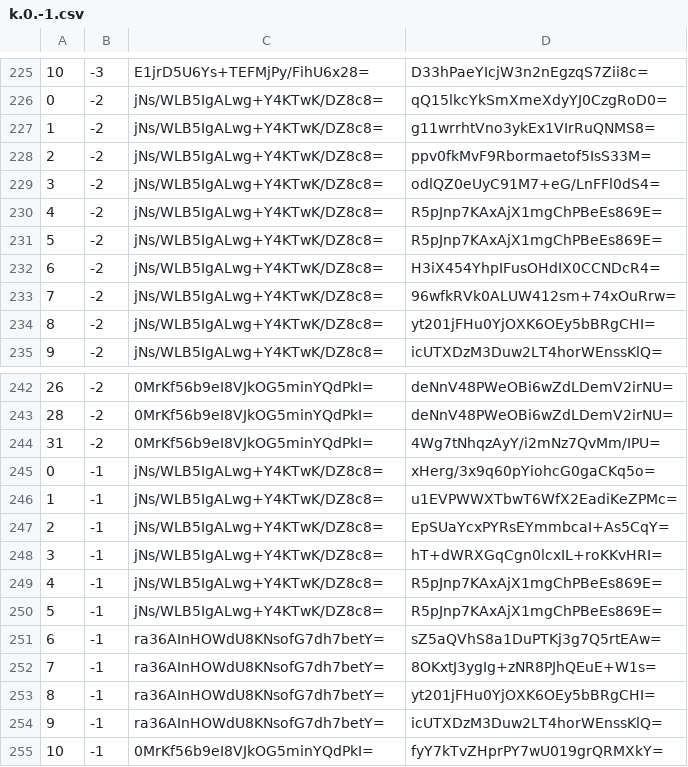
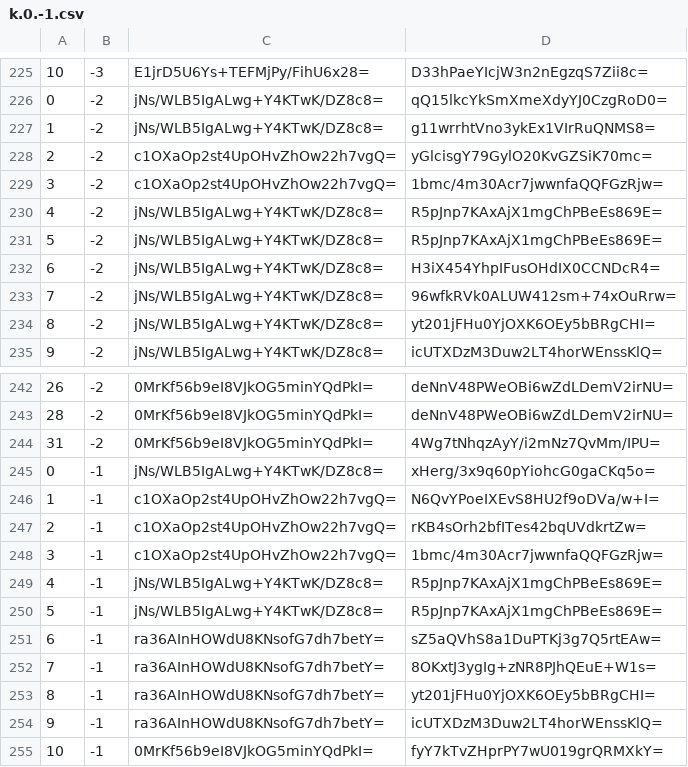
Before and after one commit to mochimochiomochi/mochicraftmap2, a CSV file: overworld/tiles/zoom.-1/metadata/k.0.-1.csv, drawn as a sheet; only a part is shown, gaps mark what is left out.

```diff
--- a/overworld/tiles/zoom.-1/metadata/k.0.-1.csv
+++ b/overworld/tiles/zoom.-1/metadata/k.0.-1.csv
@@ -227,4 +227,4 @@
 1,-2,jNs/WLB5IgALwg+Y4KTwK/DZ8c8=,g11wrrhtVno3ykEx1VIrRuQNMS8=
-2,-2,jNs/WLB5IgALwg+Y4KTwK/DZ8c8=,ppv0fkMvF9Rbormaetof5IsS33M=
-3,-2,jNs/WLB5IgALwg+Y4KTwK/DZ8c8=,odlQZ0eUyC91M7+eG/LnFFl0dS4=
+2,-2,c1OXaOp2st4UpOHvZhOw22h7vgQ=,yGlcisgY79GylO20KvGZSiK70mc=
+3,-2,c1OXaOp2st4UpOHvZhOw22h7vgQ=,1bmc/4m30Acr7jwwnfaQQFGzRjw=
 4,-2,jNs/WLB5IgALwg+Y4KTwK/DZ8c8=,R5pJnp7KAxAjX1mgChPBeEs869E=
@@ -245,5 +245,5 @@
 0,-1,jNs/WLB5IgALwg+Y4KTwK/DZ8c8=,xHerg/3x9q60pYiohcG0gaCKq5o=
-1,-1,jNs/WLB5IgALwg+Y4KTwK/DZ8c8=,u1EVPWWXTbwT6WfX2EadiKeZPMc=
-2,-1,jNs/WLB5IgALwg+Y4KTwK/DZ8c8=,EpSUaYcxPYRsEYmmbcaI+As5CqY=
-3,-1,jNs/WLB5IgALwg+Y4KTwK/DZ8c8=,hT+dWRXGqCgn0lcxIL+roKKvHRI=
+1,-1,c1OXaOp2st4UpOHvZhOw22h7vgQ=,N6QvYPoeIXEvS8HU2f9oDVa/w+I=
+2,-1,c1OXaOp2st4UpOHvZhOw22h7vgQ=,rKB4sOrh2bfITes42bqUVdkrtZw=
+3,-1,c1OXaOp2st4UpOHvZhOw22h7vgQ=,1bmc/4m30Acr7jwwnfaQQFGzRjw=
 4,-1,jNs/WLB5IgALwg+Y4KTwK/DZ8c8=,R5pJnp7KAxAjX1mgChPBeEs869E=
```
Also changed, not shown: overworld/tiles/zoom.-1/metadata/k.-1.-1.csv, overworld/tiles/zoom.-1/metadata/k.-1.0.csv, 50 other files.
